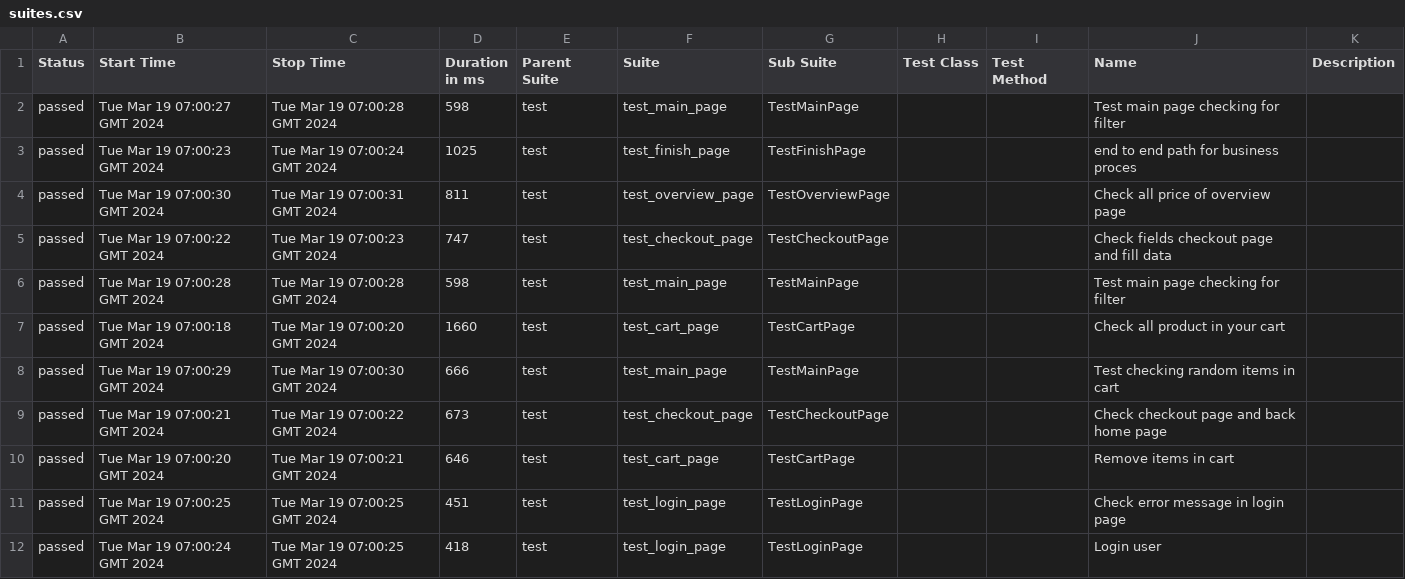
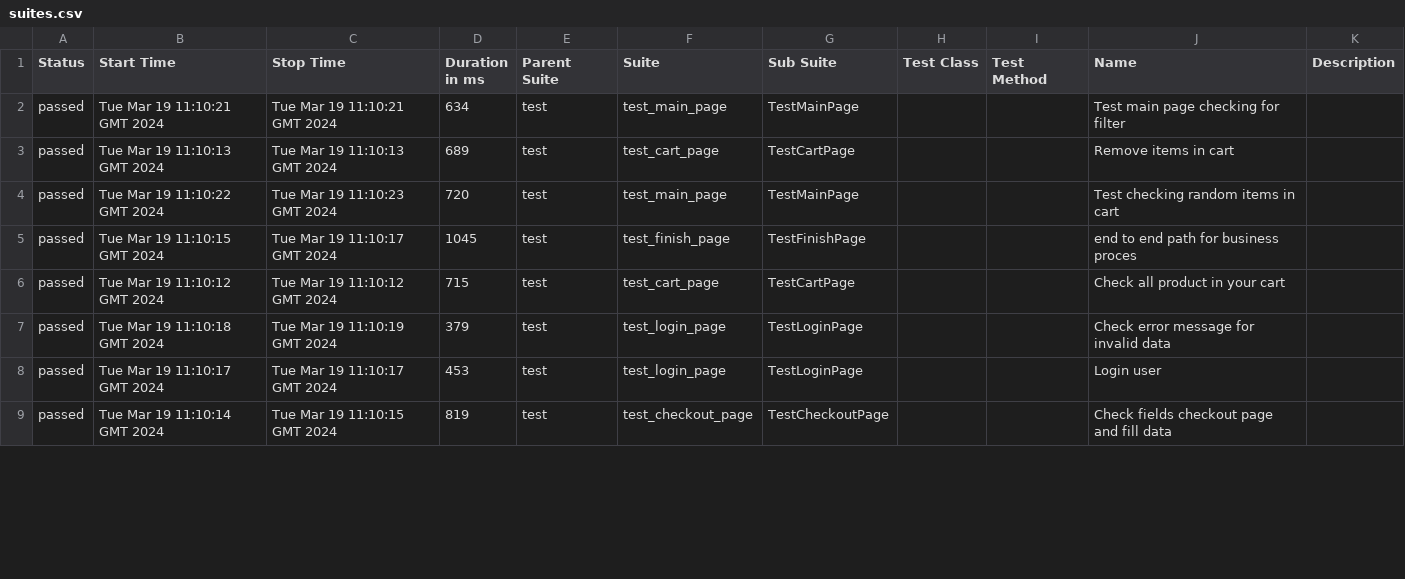
Before and after one commit to vladimirqw1221/test_ui, a CSV file: data/suites.csv, drawn as a sheet; only a part is shown; the diff covers the shown part only.

Commit message:
Deploying to gh-pages from @ vladimirqw1221/test_ui@cde4ee264a2bf3daa5fffd29b6122c1f46820b7e 🚀

```diff
--- a/data/suites.csv
+++ b/data/suites.csv
@@ -1,12 +1,9 @@
 "Status","Start Time","Stop Time","Duration in ms","Parent Suite","Suite","Sub Suite","Test Class","Test Method","Name","Description"
-"passed","Tue Mar 19 07:00:27 GMT 2024","Tue Mar 19 07:00:28 GMT 2024","598","test","test_main_page","TestMainPage","","","Test main page checking for filter",""
-"passed","Tue Mar 19 07:00:23 GMT 2024","Tue Mar 19 07:00:24 GMT 2024","1025","test","test_finish_page","TestFinishPage","","","end to end path for business proces",""
-"passed","Tue Mar 19 07:00:30 GMT 2024","Tue Mar 19 07:00:31 GMT 2024","811","test","test_overview_page","TestOverviewPage","","","Check all price of  overview page",""
-"passed","Tue Mar 19 07:00:22 GMT 2024","Tue Mar 19 07:00:23 GMT 2024","747","test","test_checkout_page","TestCheckoutPage","","","Check fields checkout page and fill data",""
-"passed","Tue Mar 19 07:00:28 GMT 2024","Tue Mar 19 07:00:28 GMT 2024","598","test","test_main_page","TestMainPage","","","Test main page checking for filter",""
-"passed","Tue Mar 19 07:00:18 GMT 2024","Tue Mar 19 07:00:20 GMT 2024","1660","test","test_cart_page","TestCartPage","","","Check all product in your cart",""
-"passed","Tue Mar 19 07:00:29 GMT 2024","Tue Mar 19 07:00:30 GMT 2024","666","test","test_main_page","TestMainPage","","","Test checking random items in cart",""
-"passed","Tue Mar 19 07:00:21 GMT 2024","Tue Mar 19 07:00:22 GMT 2024","673","test","test_checkout_page","TestCheckoutPage","","","Check checkout page and back home page",""
-"passed","Tue Mar 19 07:00:20 GMT 2024","Tue Mar 19 07:00:21 GMT 2024","646","test","test_cart_page","TestCartPage","","","Remove items in cart",""
-"passed","Tue Mar 19 07:00:25 GMT 2024","Tue Mar 19 07:00:25 GMT 2024","451","test","test_login_page","TestLoginPage","","","Check error message in login page",""
-"passed","Tue Mar 19 07:00:24 GMT 2024","Tue Mar 19 07:00:25 GMT 2024","418","test","test_login_page","TestLoginPage","","","Login user",""
+"passed","Tue Mar 19 11:10:21 GMT 2024","Tue Mar 19 11:10:21 GMT 2024","634","test","test_main_page","TestMainPage","","","Test main page checking for filter",""
+"passed","Tue Mar 19 11:10:13 GMT 2024","Tue Mar 19 11:10:13 GMT 2024","689","test","test_cart_page","TestCartPage","","","Remove items in cart",""
+"passed","Tue Mar 19 11:10:22 GMT 2024","Tue Mar 19 11:10:23 GMT 2024","720","test","test_main_page","TestMainPage","","","Test checking random items in cart",""
+"passed","Tue Mar 19 11:10:15 GMT 2024","Tue Mar 19 11:10:17 GMT 2024","1045","test","test_finish_page","TestFinishPage","","","end to end path for business proces",""
+"passed","Tue Mar 19 11:10:12 GMT 2024","Tue Mar 19 11:10:12 GMT 2024","715","test","test_cart_page","TestCartPage","","","Check all product in your cart",""
+"passed","Tue Mar 19 11:10:18 GMT 2024","Tue Mar 19 11:10:19 GMT 2024","379","test","test_login_page","TestLoginPage","","","Check error message for invalid data",""
+"passed","Tue Mar 19 11:10:17 GMT 2024","Tue Mar 19 11:10:17 GMT 2024","453","test","test_login_page","TestLoginPage","","","Login user",""
+"passed","Tue Mar 19 11:10:14 GMT 2024","Tue Mar 19 11:10:15 GMT 2024","819","test","test_checkout_page","TestCheckoutPage","","","Check fields checkout page and fill data",""
```
Also changed, not shown: 3 added rows and 10 edited cells elsewhere in this file, data/behaviors.csv, 33 other files.
